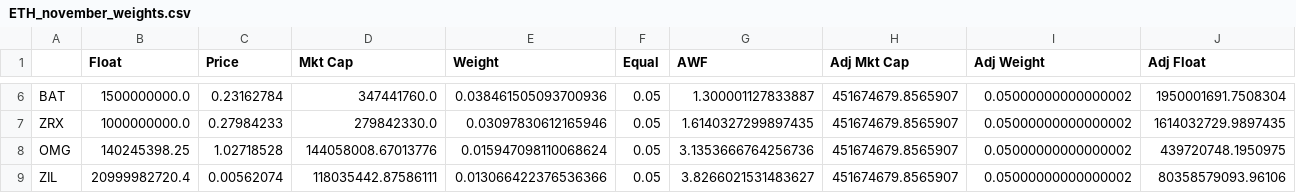
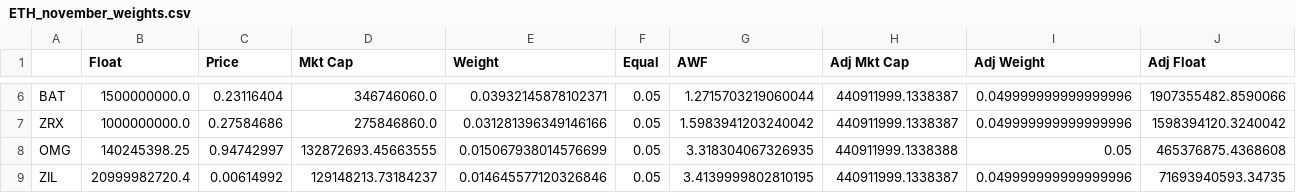
Before and after one commit to coinmetrics/bcindex, a CSV file: utils/rebalance_tools/csvs/ETH_november_weights.csv, drawn as a sheet; only a part is shown, gaps mark what is left out; the diff covers the shown part only; the diff names each change by its address in the sheet, - before the commit and + after, or states it on an @@ line.

```diff
--- a/utils/rebalance_tools/csvs/ETH_november_weights.csv
+++ b/utils/rebalance_tools/csvs/ETH_november_weights.csv
-C6 (Price): 0.23162784
+C6 (Price): 0.23116404
-D6 (Mkt Cap): 347441760.0
+D6 (Mkt Cap): 346746060.0
-E6 (Weight): 0.038461505093700936
+E6 (Weight): 0.03932145878102371
-G6 (AWF): 1.300001127833887
+G6 (AWF): 1.2715703219060044
-H6:H7 (Adj Mkt Cap): 451674679.8565907
+H6:H7 (Adj Mkt Cap): 440911999.1338387
-I6:I7 (Adj Weight): 0.05000000000000002
+I6:I7 (Adj Weight): 0.049999999999999996
-J6 (Adj Float): 1950001691.7508304
+J6 (Adj Float): 1907355482.8590066
-C7 (Price): 0.27984233
+C7 (Price): 0.27584686
-D7 (Mkt Cap): 279842330.0
+D7 (Mkt Cap): 275846860.0
-E7 (Weight): 0.03097830612165946
+E7 (Weight): 0.031281396349146166
-G7 (AWF): 1.6140327299897435
+G7 (AWF): 1.5983941203240042
-J7 (Adj Float): 1614032729.9897435
+J7 (Adj Float): 1598394120.3240042
-C8 (Price): 1.02718528
+C8 (Price): 0.94742997
-D8 (Mkt Cap): 144058008.67013776
+D8 (Mkt Cap): 132872693.45663555
-E8 (Weight): 0.015947098110068624
+E8 (Weight): 0.015067938014576699
-G8 (AWF): 3.1353666764256736
+G8 (AWF): 3.318304067326935
-H8 (Adj Mkt Cap): 451674679.8565907
+H8 (Adj Mkt Cap): 440911999.1338388
-I8 (Adj Weight): 0.05000000000000002
+I8 (Adj Weight): 0.05
-J8 (Adj Float): 439720748.1950975
+J8 (Adj Float): 465376875.4368608
-C9 (Price): 0.00562074
+C9 (Price): 0.00614992
-D9 (Mkt Cap): 118035442.87586111
+D9 (Mkt Cap): 129148213.73184237
-E9 (Weight): 0.013066422376536366
+E9 (Weight): 0.014645577120326846
-G9 (AWF): 3.8266021531483627
+G9 (AWF): 3.4139999802810195
-H9 (Adj Mkt Cap): 451674679.8565907
+H9 (Adj Mkt Cap): 440911999.1338387
-I9 (Adj Weight): 0.05000000000000002
+I9 (Adj Weight): 0.049999999999999996
-J9 (Adj Float): 80358579093.96106
+J9 (Adj Float): 71693940593.34735
```
Also changed, not shown: 112 edited cells elsewhere in this file, index-view/src/main/resources/static/weights/november_2019.csv, utils/rebalance_tools/csvs/40_november_weights.csv, 29 other files.
